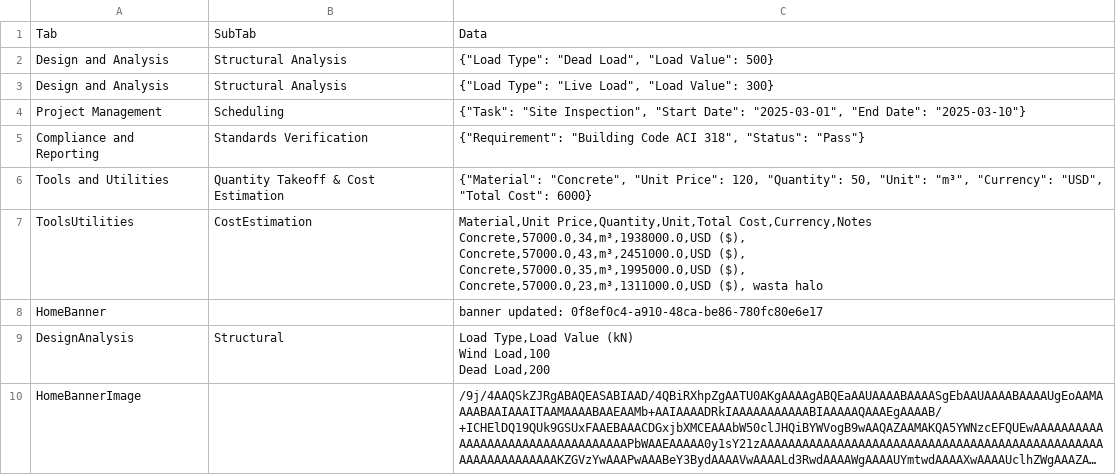
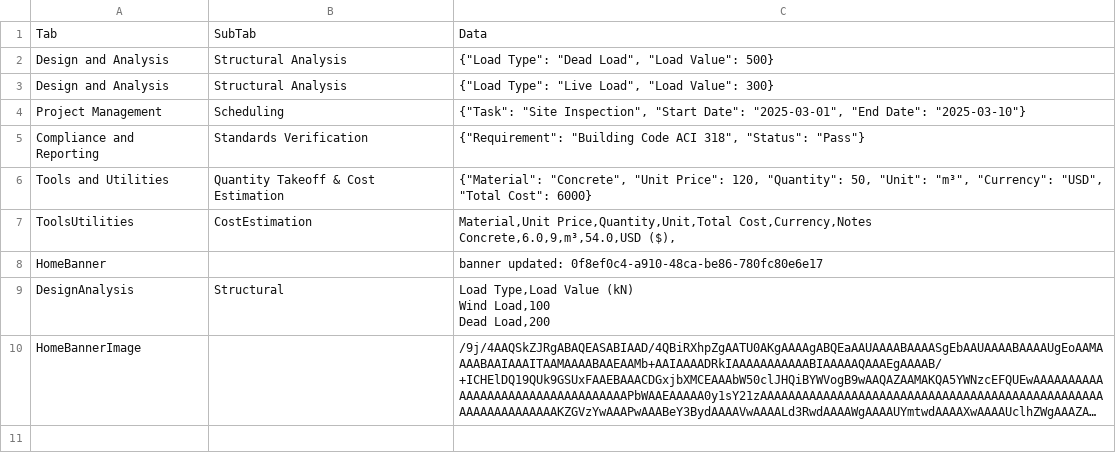
Before and after one commit to Rekar-J/Civil-Engineer-Automation-Tool, a CSV file: database.csv, drawn as a sheet; long unchanged cells end in ….

Commit message:
Update database.csv

```diff
--- a/database.csv
+++ b/database.csv
@@ -6,8 +6,5 @@ Compliance and Reporting,Standards Verification,"{""Requirement"": ""Building Co
 Tools and Utilities,Quantity Takeoff & Cost Estimation,"{""Material"": ""Concrete"", ""Unit Price"": 120, ""Quantity"": 50, ""Unit"": ""m³"", ""Currency"": ""USD"", ""Total Cost"": 6000}"
-ToolsUtilities,CostEstimation,"Material,Unit Price,Quantity,Unit,Total Cost,Currency,Notes
-Concrete,57000.0,34,m³,1938000.0,USD ($),
-Concrete,57000.0,43,m³,2451000.0,USD ($),
-Concrete,57000.0,35,m³,1995000.0,USD ($),
-Concrete,57000.0,23,m³,1311000.0,USD ($), wasta halo
-"
+ToolsUtilities,CostEstimation,"Material,Unit Price,Quantity,Unit,Total Cost,Currency,Notes
+Concrete,6.0,9,m³,54.0,USD ($),
+"
 HomeBanner,,banner updated: 0f8ef0c4-a910-48ca-be86-780fc80e6e17
```
